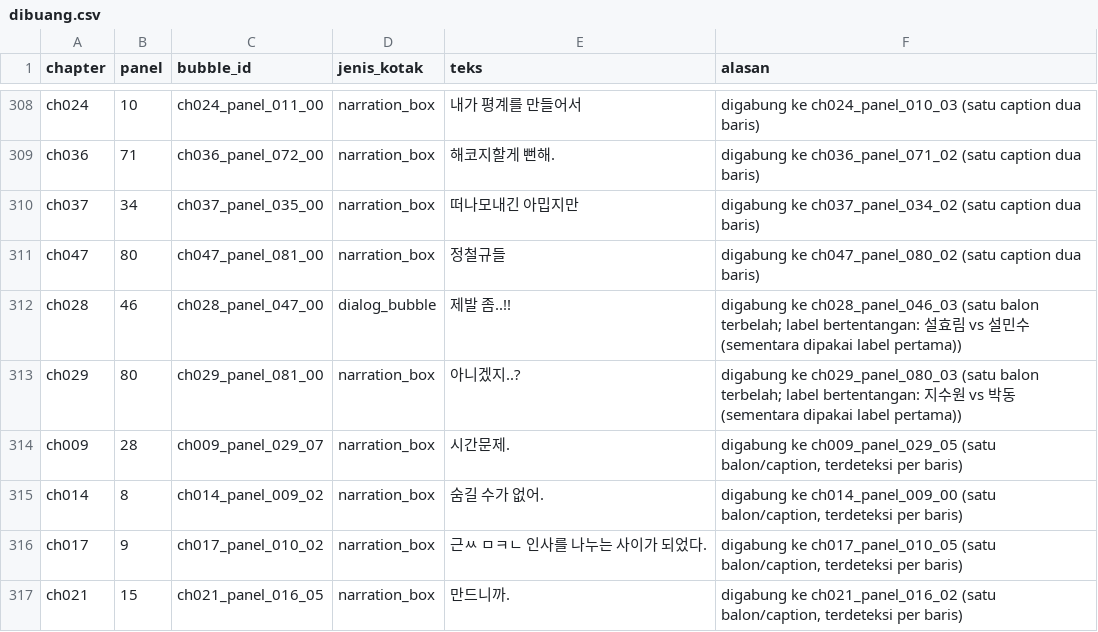
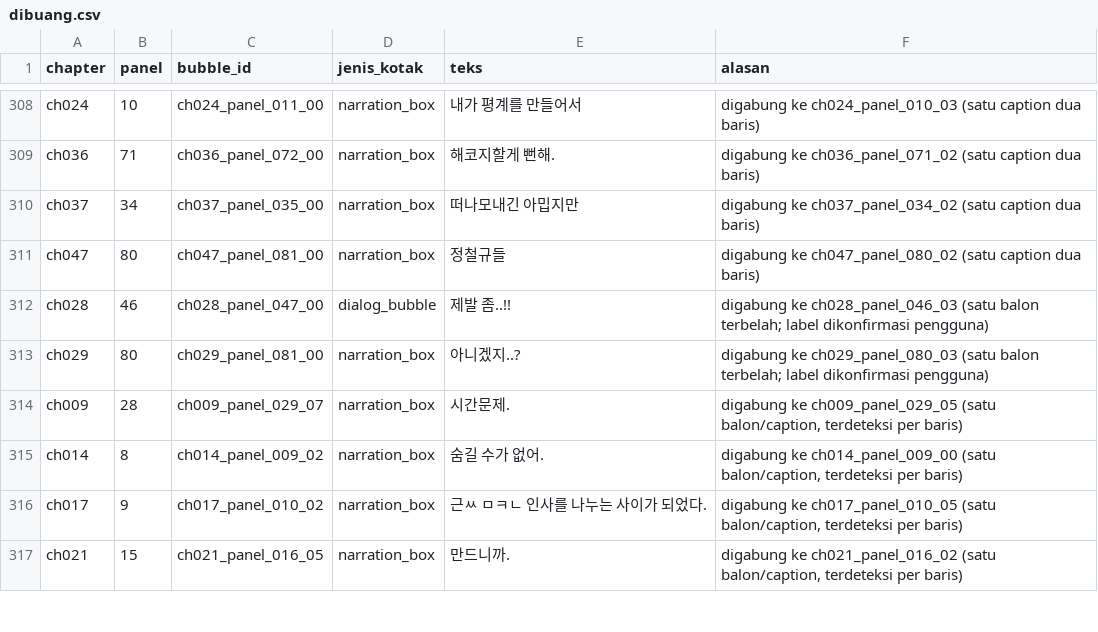
Before and after one commit to EldwinSianto/byeolisam-dataset, a CSV file: data/dibuang.csv, drawn as a sheet; only a part is shown, gaps mark what is left out.

```diff
--- a/data/dibuang.csv
+++ b/data/dibuang.csv
@@ -311,4 +311,4 @@ ch037,34,ch037_panel_035_00,narration_box,떠나모내긴 아밉지만,digabung
 ch047,80,ch047_panel_081_00,narration_box,정철규들,digabung ke ch047_panel_080_02 (satu caption dua baris)
-ch028,46,ch028_panel_047_00,dialog_bubble,제발 좀..!!,digabung ke ch028_panel_046_03 (satu balon terbelah; label bertentangan: 설효림 vs 설민수 (sementara dipakai label pertama))
-ch029,80,ch029_panel_081_00,narration_box,아니겠지..?,digabung ke ch029_panel_080_03 (satu balon terbelah; label bertentangan: 지수원 vs 박동 (sementara dipakai label pertama))
+ch028,46,ch028_panel_047_00,dialog_bubble,제발 좀..!!,digabung ke ch028_panel_046_03 (satu balon terbelah; label dikonfirmasi pengguna)
+ch029,80,ch029_panel_081_00,narration_box,아니겠지..?,digabung ke ch029_panel_080_03 (satu balon terbelah; label dikonfirmasi pengguna)
 ch009,28,ch009_panel_029_07,narration_box,시간문제.,"digabung ke ch009_panel_029_05 (satu balon/caption, terdeteksi per baris)"
```
Also changed, not shown: data/tokoh.csv, profil/gaya_bicara.csv, 11 other files.
